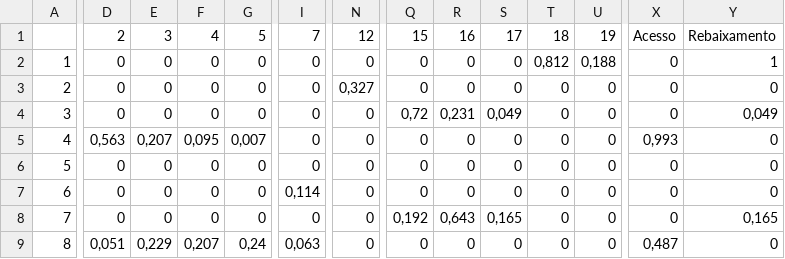
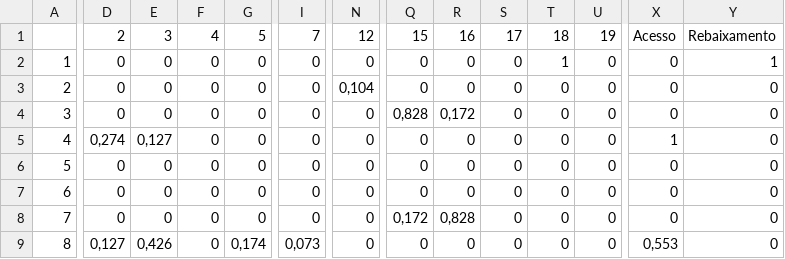
Before and after one commit to jeniferGoncalvesDaSilvaDev/R-Environment-1, a CSV file: main/ds-futebol/ds-futebol/Probabilidades de final de campeonato.csv, drawn as a sheet; only a part is shown, gaps mark what is left out; the diff covers the shown part only; the diff names each change by its address in the sheet, - before the commit and + after, or states it on an @@ line.

```diff
--- a/main/ds-futebol/ds-futebol/Probabilidades de final de campeonato.csv
+++ b/main/ds-futebol/ds-futebol/Probabilidades de final de campeonato.csv
-T2: 0,812
+T2: 1
-U2: 0,188
+U2: 0
-N3: 0,327
+N3: 0,104
-Q4: 0,72
+Q4: 0,828
-R4: 0,231
+R4: 0,172
-S4: 0,049
+S4: 0
-Y4: 0,049
+Y4: 0
-D5: 0,563
+D5: 0,274
-E5: 0,207
+E5: 0,127
-F5: 0,095
+F5: 0
-G5: 0,007
+G5: 0
-X5: 0,993
+X5: 1
-I7: 0,114
+I7: 0
-Q8: 0,192
+Q8: 0,172
-R8: 0,643
+R8: 0,828
-S8: 0,165
+S8: 0
-Y8: 0,165
+Y8: 0
-D9: 0,051
+D9: 0,127
-E9: 0,229
+E9: 0,426
-F9: 0,207
+F9: 0
-G9: 0,24
+G9: 0,174
-I9: 0,063
+I9: 0,073
-X9: 0,487
+X9: 0,553
```
Also changed, not shown: 51 edited cells elsewhere in this file, main/ds-futebol/ds-futebol/Frequências de placares para cada partida.csv, main/ds-futebol/ds-futebol/Placares esperados por partida faltante.csv, 7 other files.
